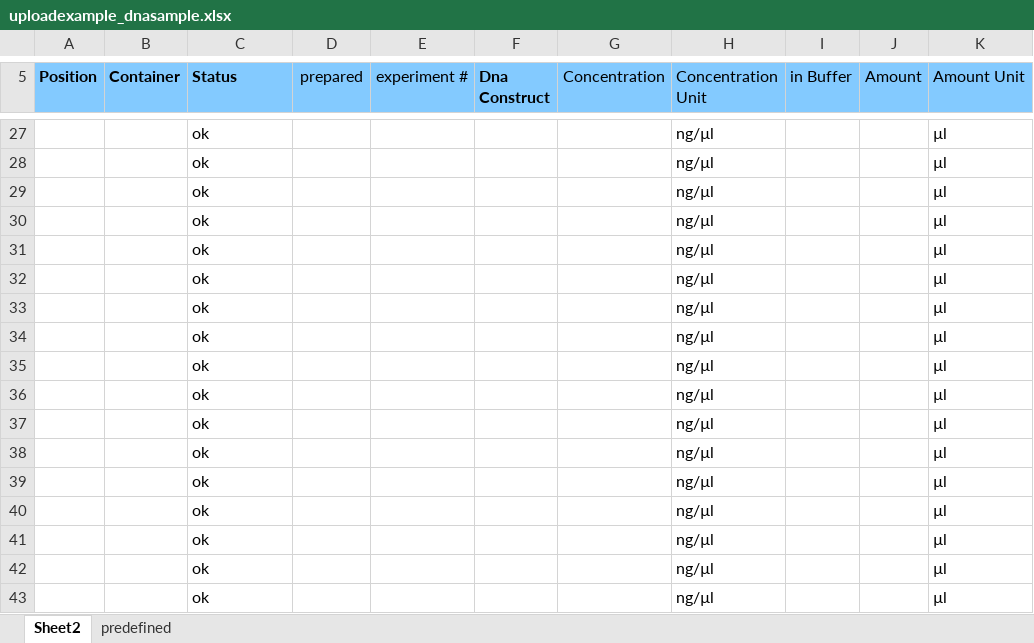
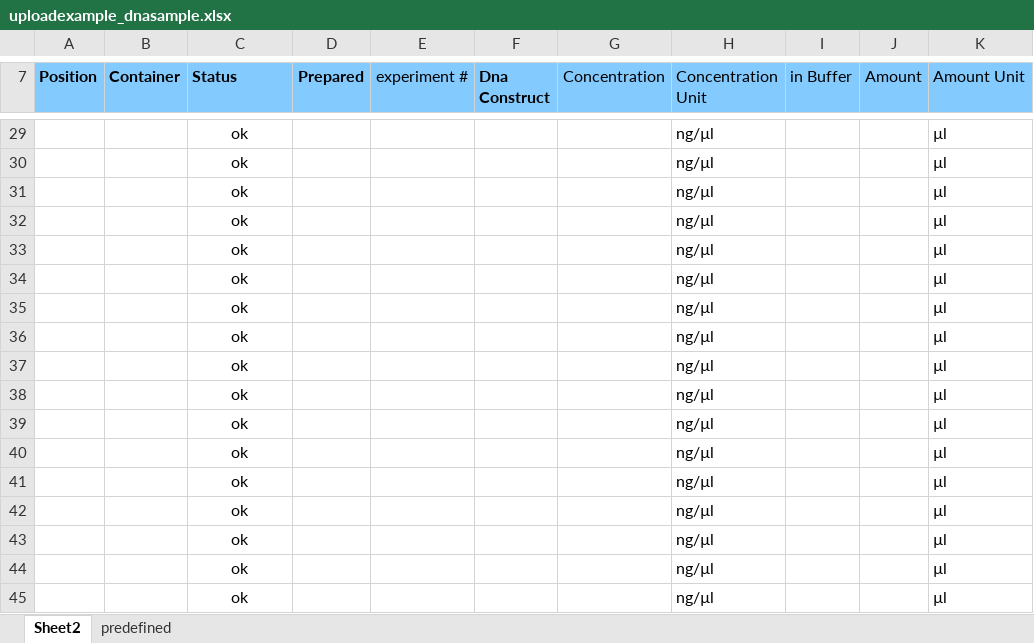
Before and after one commit to graik/rotmic, an Excel workbook: rotmic/static/uploadexample_dnasample.xlsx, sheet Sheet2, drawn as a sheet; only a part is shown, gaps mark what is left out; values as stored, in another font and other column widths than the file's, no borders; charts and pictures not drawn; addresses are those after the commit; the diff covers the shown part only; the diff names each change by its address in the sheet, - before the commit and + after, or states it on an @@ line.

```diff
--- a/rotmic/static/uploadexample_dnasample.xlsx (sheet Sheet2)
+++ b/rotmic/static/uploadexample_dnasample.xlsx (sheet Sheet2)
-D7: prepared
+D7: Prepared
-D7 bold: off
+D7 bold: on
-C29:C45 alignment: left
+C29:C45 alignment: center
```
Also changed, not shown: 6 added rows, 4 removed rows, 1 edited cell and cell formats elsewhere in this sheet, charts or pictures, rotmic/static/uploadexample_cellsample.xlsx, rotmic/static/uploadexample_chemicalsample.xlsx, 2 other files.
